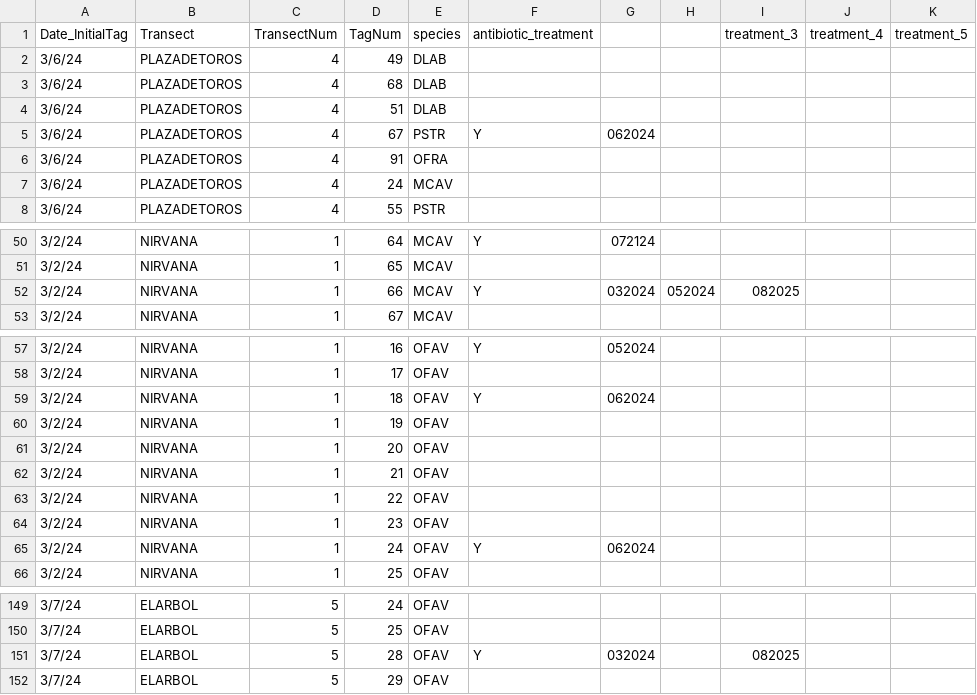
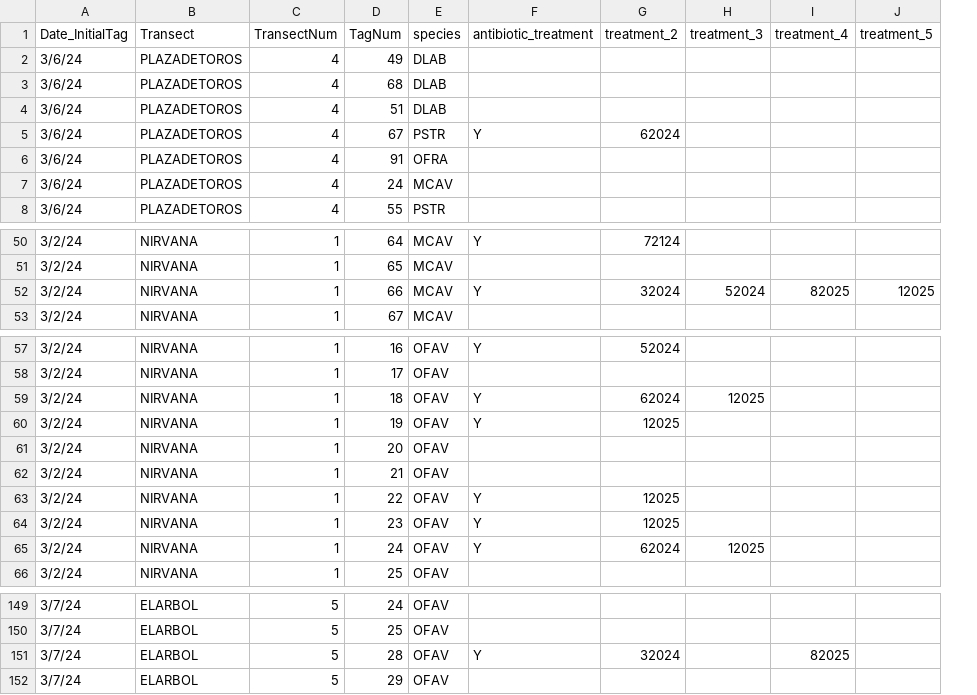
Before and after one commit to GWLab-UML/SAN_CORDAP, a CSV file: Sample_Data/SAN_Antibiotictreatment .csv, drawn as a sheet; only a part is shown, gaps mark what is left out; removed rows and columns are numbered as before the commit, all else as after; the diff covers the shown part only; the diff names each change by its address in the sheet, - before the commit and + after, or states it on an @@ line.

```diff
--- a/Sample_Data/SAN_Antibiotictreatment .csv
+++ b/Sample_Data/SAN_Antibiotictreatment .csv
-column G, row 5: 062024; rows 50-52: 072124 |  | 032024; rows 57-65: 052024 |  | 062024 |  |  |  |  |  | 062024; row 151: 032024
-column H, row 52: 052024
+column G (treatment_2), row 5: 62024; rows 50-52: 72124 |  | 32024; rows 57-65: 52024 |  | 62024 | 12025 |  |  | 12025 | 12025 | 62024; row 151: 32024
-H52 (treatment_3): 082025
+H52 (treatment_3): 52024
-I52 (treatment_4): (empty)
+I52 (treatment_4): 82025
-J52 (treatment_5): (empty)
+J52 (treatment_5): 12025
-H59 (treatment_3): (empty)
+H59 (treatment_3): 12025
-F60 (antibiotic_treatment): (empty)
+F60 (antibiotic_treatment): Y
-F63:F64 (antibiotic_treatment): (empty)
+F63:F64 (antibiotic_treatment): Y
-H65 (treatment_3): (empty)
+H65 (treatment_3): 12025
-H151 (treatment_3): 082025
+H151 (treatment_3): (empty)
-I151 (treatment_4): (empty)
+I151 (treatment_4): 82025
```
Also changed, not shown: 2 edited cells elsewhere in this file, Sample_Data/SAN_Samples.csv.
